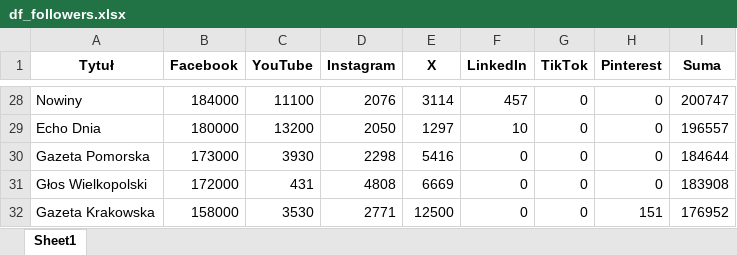
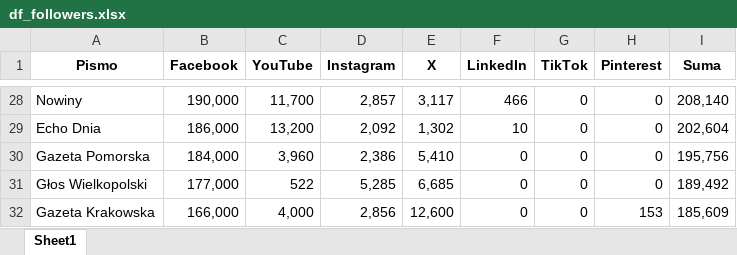
Before and after one commit to PolskieBadaniaCzytelnictwa/Social-Media, an Excel workbook: df_followers.xlsx, sheet Sheet1, drawn as a sheet; only a part is shown, gaps mark what is left out; values as stored, in another font and other column widths than the file's, no borders; the diff covers the shown part only; the diff names each change by its address in the sheet, - before the commit and + after, or states it on an @@ line.

```diff
--- a/df_followers.xlsx (sheet Sheet1)
+++ b/df_followers.xlsx (sheet Sheet1)
-A1: Tytuł
+A1: Pismo
-B28 (Facebook): 184000
+B28 (Facebook): 190,000
-C28 (YouTube): 11100
+C28 (YouTube): 11,700
-D28 (Instagram): 2076
+D28 (Instagram): 2,857
-E28 (X): 3114
+E28 (X): 3,117
-F28 (LinkedIn): 457
+F28 (LinkedIn): 466
-I28 (Suma): 200747
+I28 (Suma): 208,140
-B29 (Facebook): 180000
+B29 (Facebook): 186,000
-C29 (YouTube): 13200
+C29 (YouTube): 13,200
-D29 (Instagram): 2050
+D29 (Instagram): 2,092
-E29 (X): 1297
+E29 (X): 1,302
-I29 (Suma): 196557
+I29 (Suma): 202,604
-B30 (Facebook): 173000
+B30 (Facebook): 184,000
-C30 (YouTube): 3930
+C30 (YouTube): 3,960
-D30 (Instagram): 2298
+D30 (Instagram): 2,386
-E30 (X): 5416
+E30 (X): 5,410
-I30 (Suma): 184644
+I30 (Suma): 195,756
-B31 (Facebook): 172000
+B31 (Facebook): 177,000
-C31 (YouTube): 431
+C31 (YouTube): 522
-D31 (Instagram): 4808
+D31 (Instagram): 5,285
-E31 (X): 6669
+E31 (X): 6,685
-I31 (Suma): 183908
+I31 (Suma): 189,492
-B32 (Facebook): 158000
+B32 (Facebook): 166,000
-C32 (YouTube): 3530
+C32 (YouTube): 4,000
-D32 (Instagram): 2771
+D32 (Instagram): 2,856
-E32 (X): 12500
+E32 (X): 12,600
-H32 (Pinterest): 151
+H32 (Pinterest): 153
-I32 (Suma): 176952
+I32 (Suma): 185,609
```
Also changed, not shown: 22 added rows, 22 removed rows and 340 edited cells elsewhere in this sheet, 1 other file.
